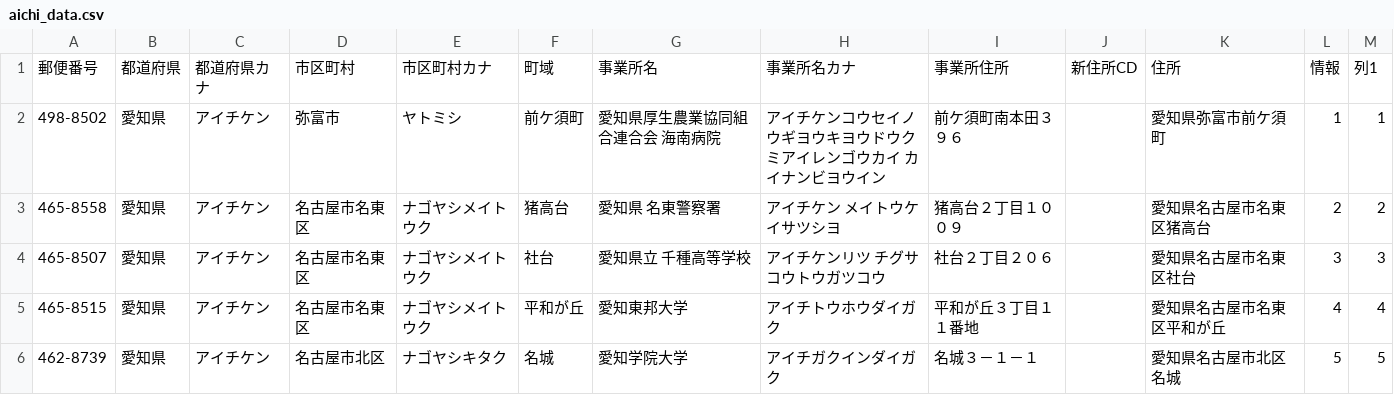
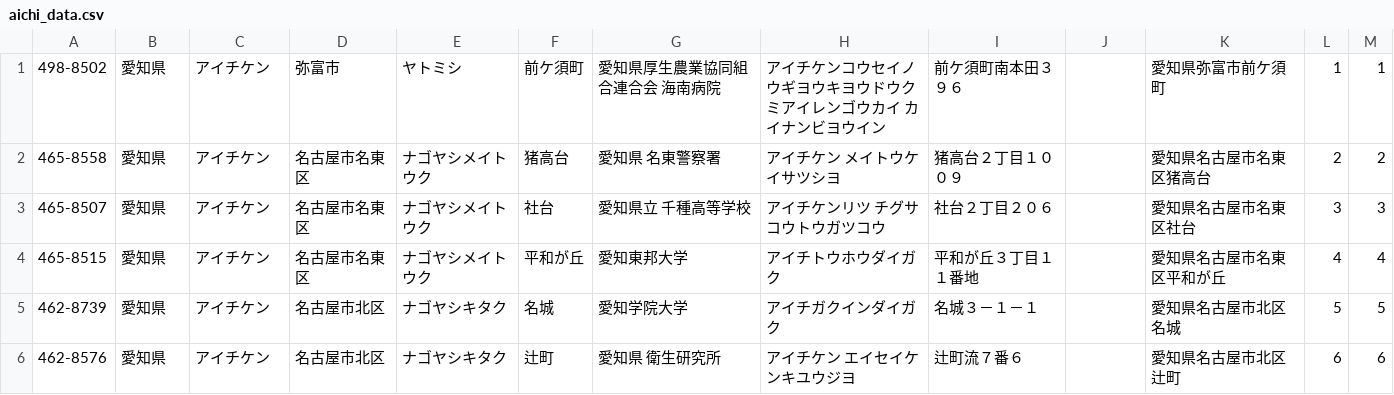
Before and after one commit to sumiyoshihiromu-oc/php_practice, a CSV file: chapter6/aichi_data.csv, drawn as a sheet; only a part is shown; the shorter side is filled out with more unchanged rows.

```diff
--- a/chapter6/aichi_data.csv
+++ b/chapter6/aichi_data.csv
@@ -1,2 +1 @@
-郵便番号,都道府県,都道府県カナ,市区町村,市区町村カナ,町域,事業所名,事業所名カナ,事業所住所,新住所CD,住所,情報,列1
 498-8502,愛知県,アイチケン,弥富市,ヤトミシ,前ケ須町,愛知県厚生農業協同組合連合会　海南病院,アイチケンコウセイノウギヨウキヨウドウクミアイレンゴウカイ　カイナンビヨウイン,前ケ須町南本田３９６,,愛知県弥富市前ケ須町,1,1
```
Also changed, not shown: 15 other files.
